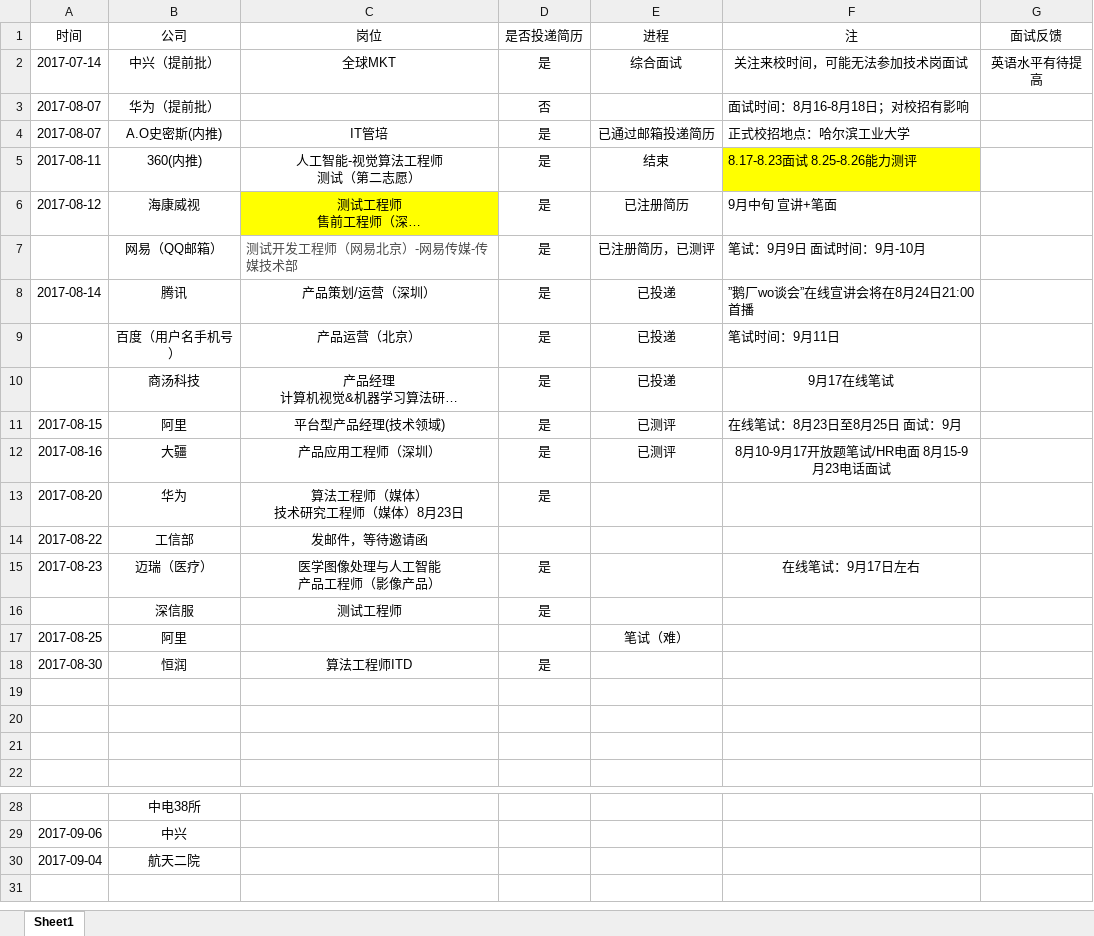
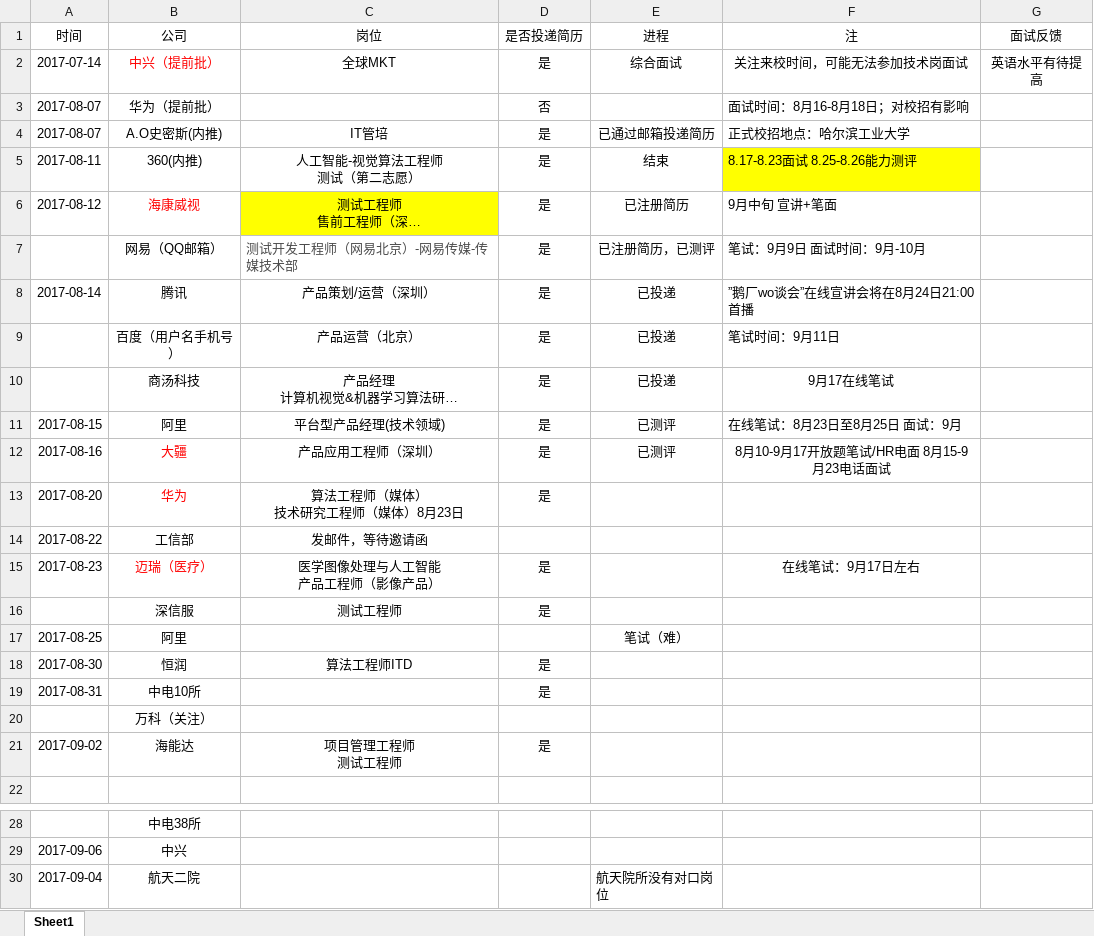
Before and after one commit to JessicaGiven/Jessica_Jobs, an Excel workbook: 进程.xlsx, sheet Sheet1, drawn as a sheet; only a part is shown, gaps mark what is left out; long unchanged cells end in …; values as stored, in another font and other column widths than the file's, no borders; ↵ is a line break in a cell; the diff names each change by its address in the sheet, - before the commit and + after, or states it on an @@ line.

Commit message:
海能达

```diff
--- a/进程.xlsx (sheet Sheet1)
+++ b/进程.xlsx (sheet Sheet1)
-B2 text colour: black
+B2 text colour: #FF0000
-B6 text colour: black
+B6 text colour: #FF0000
-B12:B13 text colour: black
+B12:B13 text colour: #FF0000
-B15 text colour: black
+B15 text colour: #FF0000
-row 19: (empty)
+row 19: 2017-08-31 | 中电10所 |  | 是
-B20 (公司): (empty)
+B20 (公司): 万科（关注）
-row 21: (empty)
+row 21: 2017-09-02 | 海能达 | 项目管理工程师 ↵ 测试工程师 | 是
-E30 (进程): (empty)
+E30 (进程): 航天院所没有对口岗位
```
